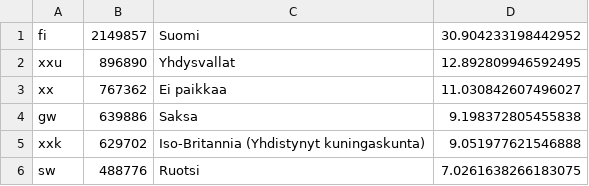
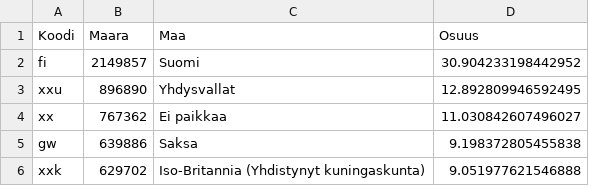
Before and after one commit to tvirolai/Melinda-map, a TSV file: data/countriesAsTSV.tsv, drawn as a sheet; only a part is shown; the shorter side is filled out with more unchanged rows.

```diff
--- a/data/countriesAsTSV.tsv
+++ b/data/countriesAsTSV.tsv
@@ -1 +1,2 @@
+Koodi	Maara	Maa	Osuus
 fi	2149857	Suomi	30.904233198442952
```
Also changed, not shown: data/languagesAsTSV.tsv, 1 other file.
